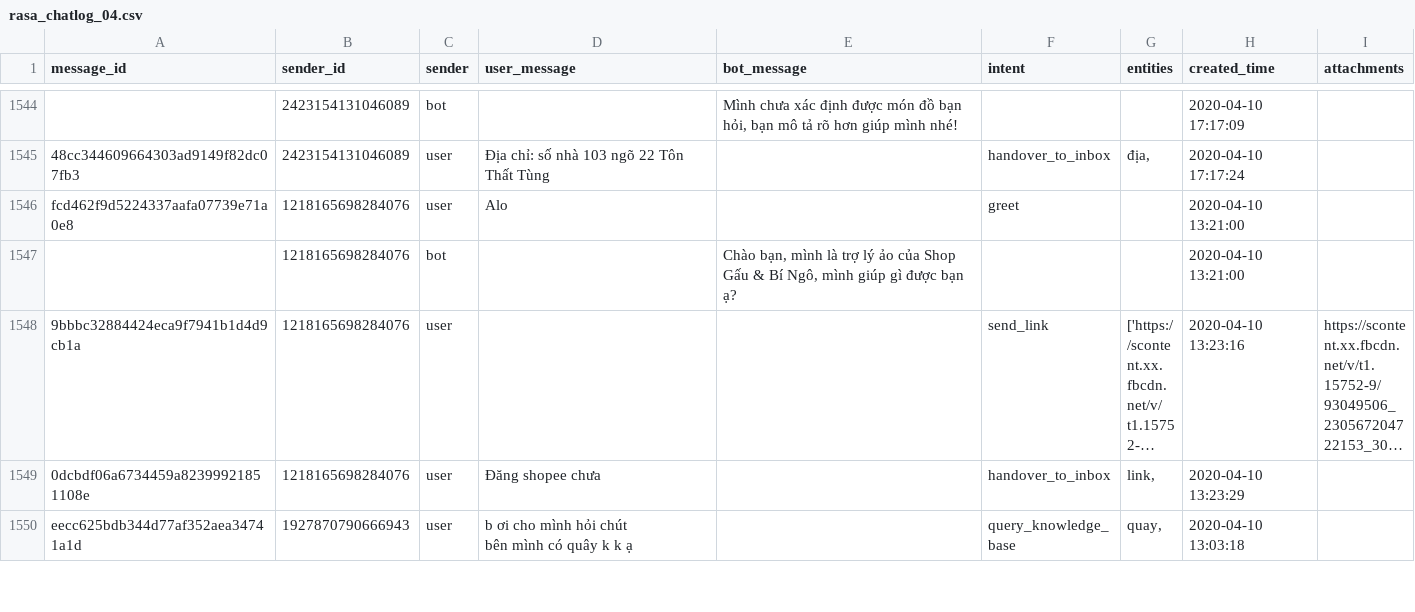
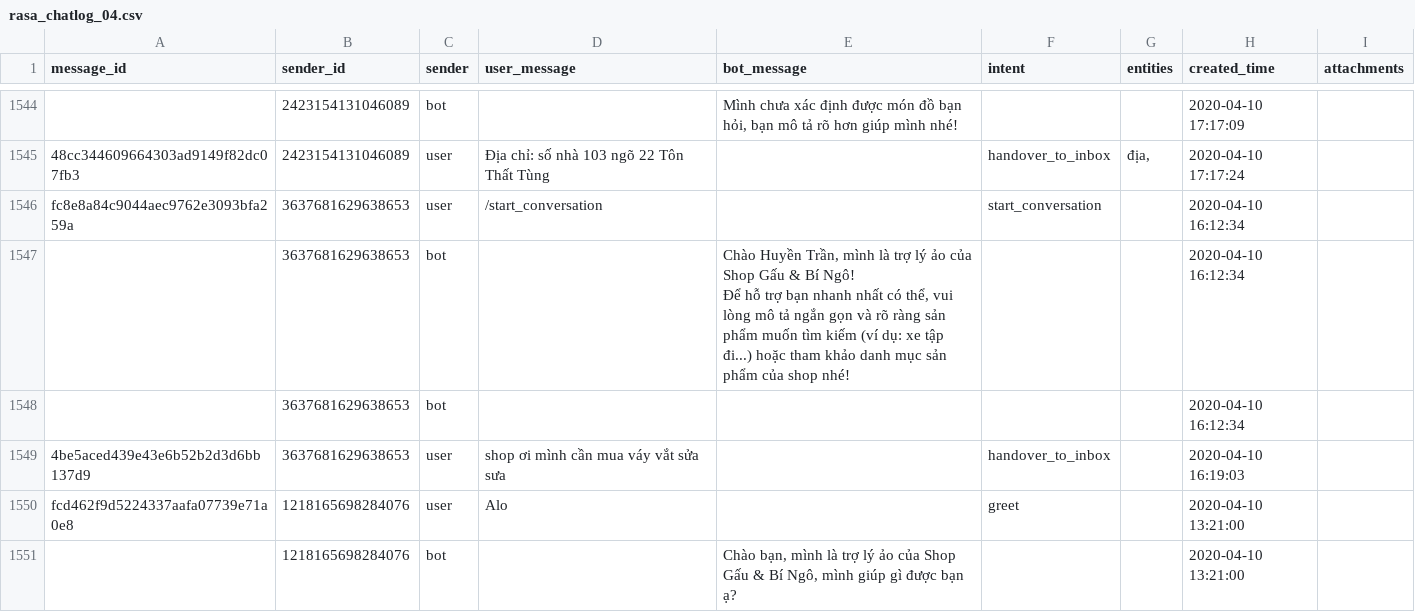
Before and after one commit to dukeantt/everything_analysis, a CSV file: chatlog_data/rasa/rasa_chatlog_04.csv, drawn as a sheet; only a part is shown, gaps mark what is left out; the shorter side is filled out with more unchanged rows; long unchanged cells end in …; ↵ is a line break in a cell; the diff names each change by its address in the sheet, - before the commit and + after, or states it on an @@ line.

```diff
--- a/chatlog_data/rasa/rasa_chatlog_04.csv
+++ b/chatlog_data/rasa/rasa_chatlog_04.csv
+row 1546: fc8e8a84c9044aec9762e3093bfa259a | 3637681629638653 | user | /start_conversation |  | start_conversation |  | 2020-04-10 16:12:34
+row 1547:  | 3637681629638653 | bot |  | Chào Huyền Trần, mình là trợ lý ảo của Shop Gấu & Bí Ngô! ↵ Để hỗ trợ bạn nhanh nhất có thể, vui lòng mô tả ngắn gọn và rõ ràng sản phẩm muốn tìm kiếm (ví dụ: xe tập đi...) hoặc tham khảo danh mục sản phẩm của shop nhé! |  |  | 2020-04-10 16:12:34
+row 1548:  | 3637681629638653 | bot |  |  |  |  | 2020-04-10 16:12:34
+row 1549: 4be5aced439e43e6b52b2d3d6bb137d9 | 3637681629638653 | user | shop ơi mình cần mua váy vắt sửa ↵ sưa |  | handover_to_inbox |  | 2020-04-10 16:19:03
```
Also changed, not shown: chatlog_data/rasa/old/rasa_chatlog_07.csv, chatlog_data/rasa/old/rasa_chatlog_08.csv, 13 other files.
